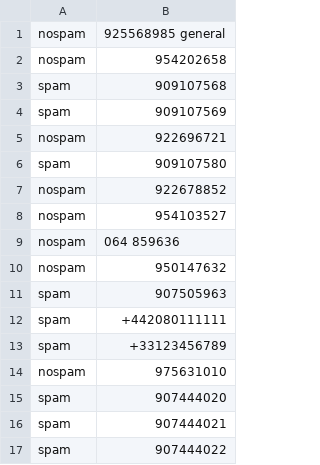
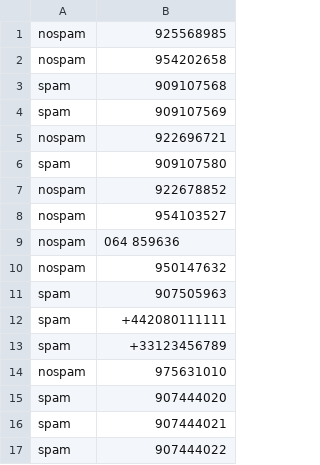
Before and after one commit to Capacoila/AplicacionAntiSpam, a TSV file: categoriatest.tsv, drawn as a sheet.

Commit message:
Update categoriatest.tsv

```diff
--- a/categoriatest.tsv
+++ b/categoriatest.tsv
@@ -1,2 +1,2 @@
-nospam	925568985     general
+nospam	925568985
 nospam	954202658
```
